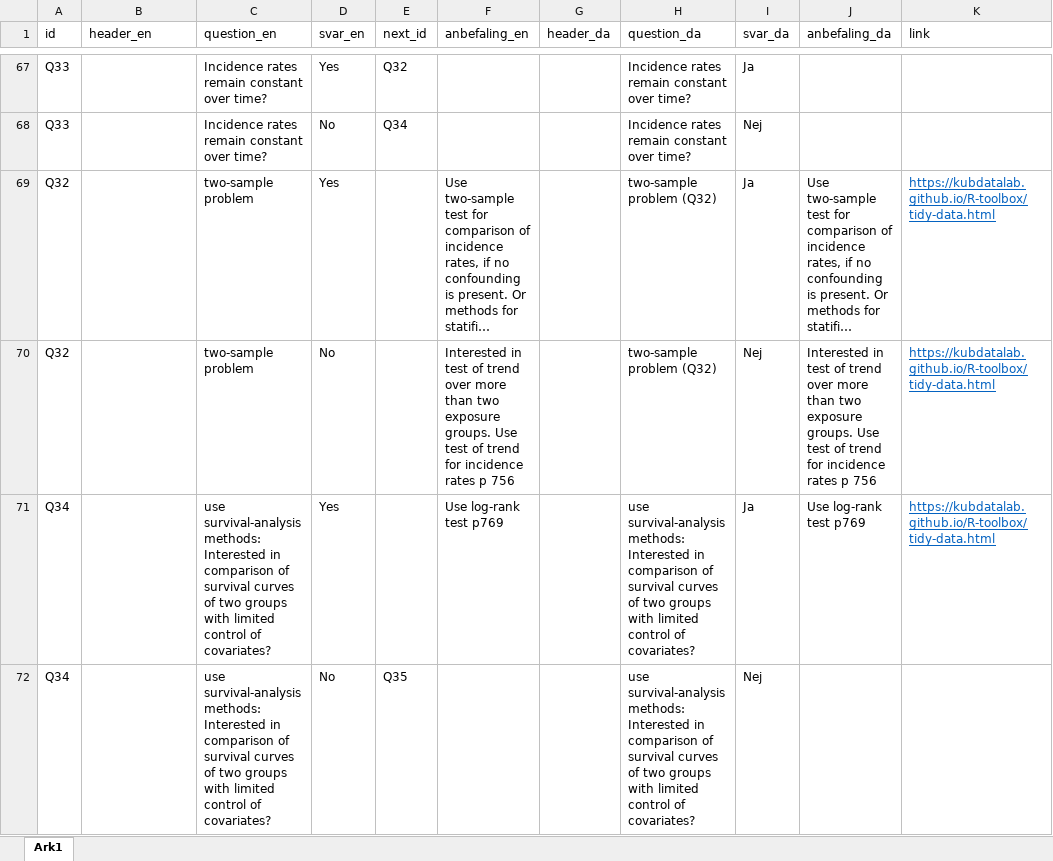
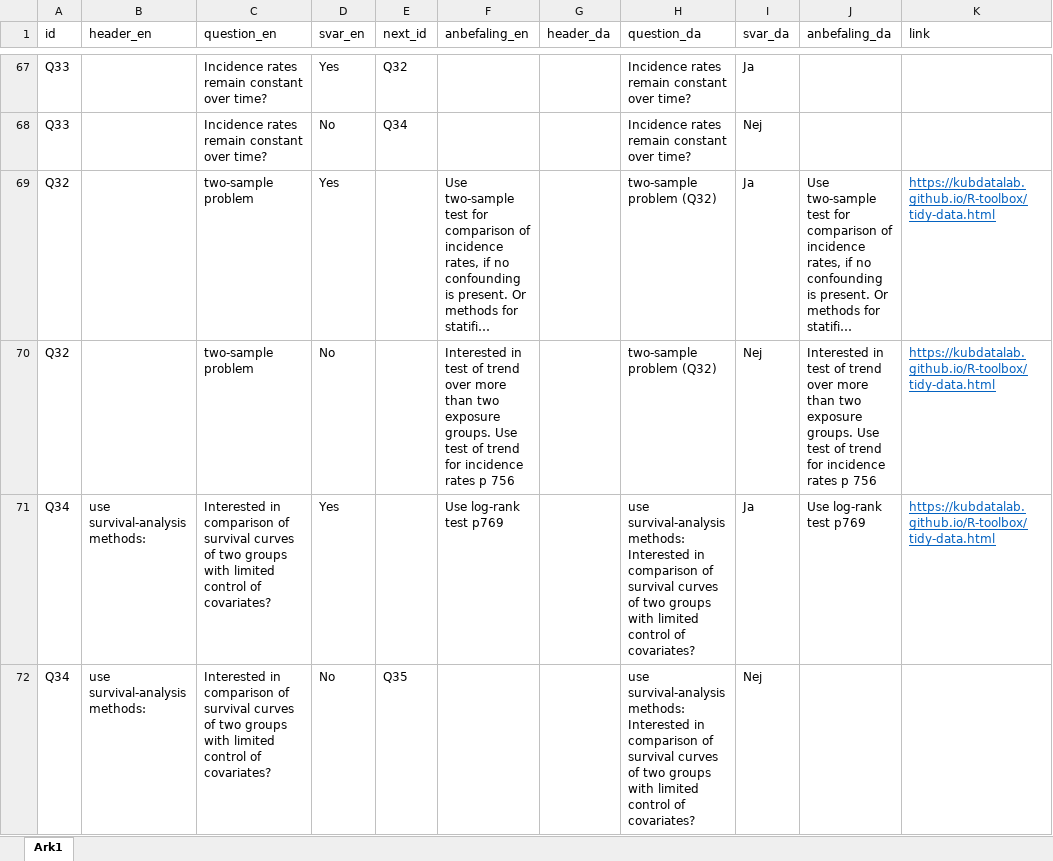
Before and after one commit to chrbknudsen/shiny, an Excel workbook: statChoser/data.xlsx, sheet Ark1, drawn as a sheet; only a part is shown, gaps mark what is left out; long unchanged cells end in …; values as stored, in another font and other column widths than the file's, no borders; the diff covers the shown part only; the diff names each change by its address in the sheet, - before the commit and + after, or states it on an @@ line.

Commit message:
rettet headings

```diff
--- a/statChoser/data.xlsx (sheet Ark1)
+++ b/statChoser/data.xlsx (sheet Ark1)
-B71:B72 (header_en): (empty)
+B71:B72 (header_en): use survival-analysis methods:
-C71:C72 (question_en): use survival-analysis methods: Interested in…
+C71:C72 (question_en): Interested in…
```
Also changed, not shown: 6 edited cells elsewhere in this sheet.
